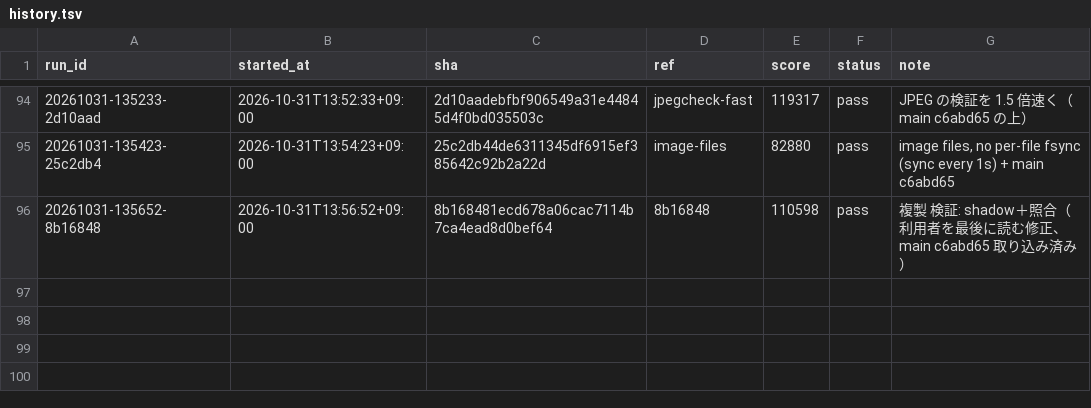
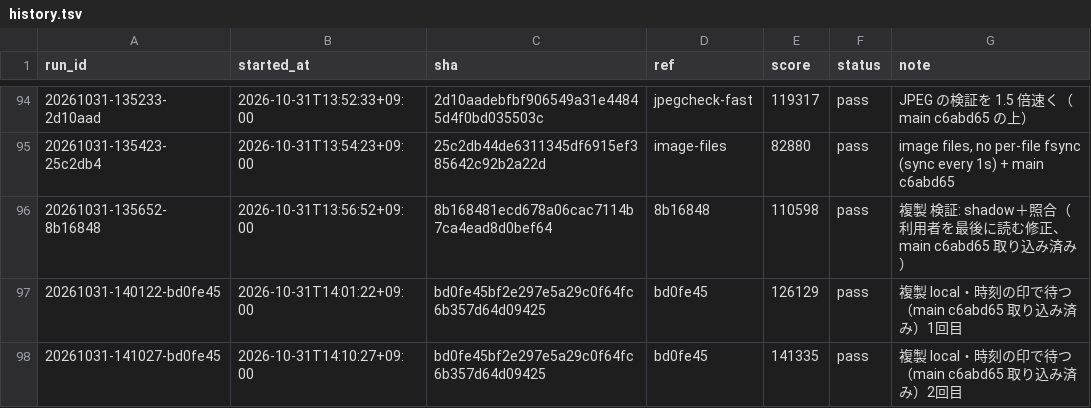
Before and after one commit to tmokmss/isucon-2026, a TSV file: runs/history.tsv, drawn as a sheet; only a part is shown, gaps mark what is left out.

```diff
--- a/runs/history.tsv
+++ b/runs/history.tsv
@@ -96 +96,3 @@ run_id	started_at	sha	ref	score	status	note
 20261031-135652-8b16848	2026-10-31T13:56:52+09:00	8b168481ecd678a06cac7114b7ca4ead8d0bef64	8b16848	110598	pass	複製 検証: shadow＋照合（利用者を最後に読む修正、main c6abd65 取り込み済み）
+20261031-140122-bd0fe45	2026-10-31T14:01:22+09:00	bd0fe45bf2e297e5a29c0f64fc6b357d64d09425	bd0fe45	126129	pass	複製 local・時刻の印で待つ（main c6abd65 取り込み済み）1回目
+20261031-141027-bd0fe45	2026-10-31T14:10:27+09:00	bd0fe45bf2e297e5a29c0f64fc6b357d64d09425	bd0fe45	141335	pass	複製 local・時刻の印で待つ（main c6abd65 取り込み済み）2回目
```
Also changed, not shown: 22 other files.
